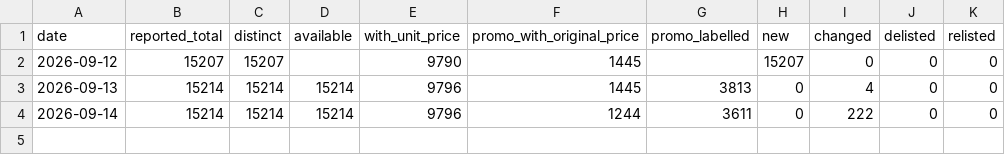
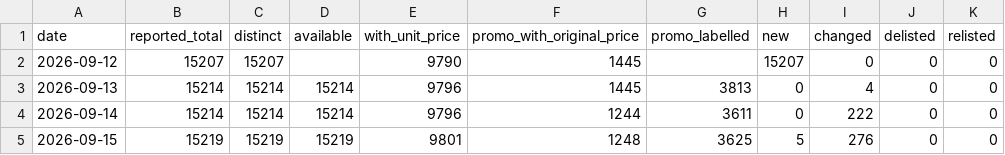
Before and after one commit to George649451/cy-grocery-index, a CSV file: data/summary/daily.csv, drawn as a sheet.

```diff
--- a/data/summary/daily.csv
+++ b/data/summary/daily.csv
@@ -4 +4,2 @@ date,reported_total,distinct,available,with_unit_price,promo_with_original_price
 2026-09-14,15214,15214,15214,9796,1244,3611,0,222,0,0
+2026-09-15,15219,15219,15219,9801,1248,3625,5,276,0,0
```
Also changed, not shown: data/basket/prices.csv, 1 other file.
